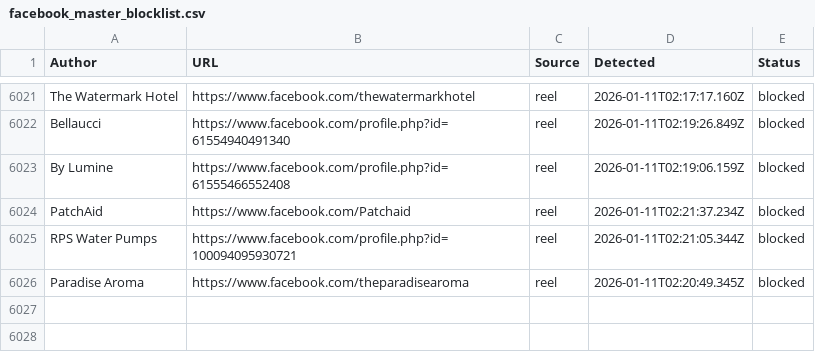
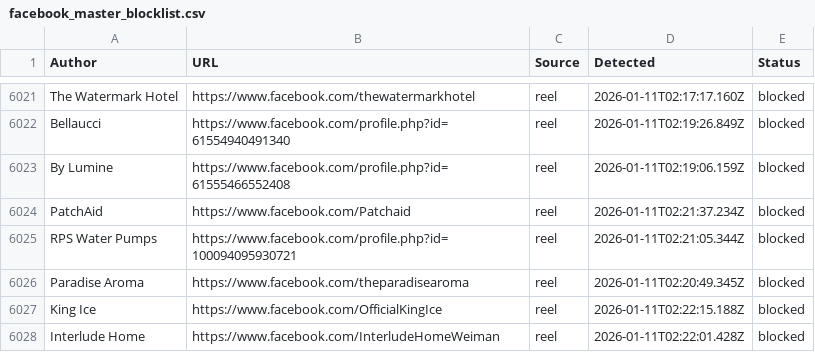
Before and after one commit to SysAdminDoc/AdNull, a CSV file: Blocklists/facebook_master_blocklist.csv, drawn as a sheet; only a part is shown, gaps mark what is left out; the diff names each change by its address in the sheet, - before the commit and + after, or states it on an @@ line.

Commit message:
AdNull sync: +2 new (6027 total)

```diff
--- a/Blocklists/facebook_master_blocklist.csv
+++ b/Blocklists/facebook_master_blocklist.csv
+row 6027: King Ice | https://www.facebook.com/OfficialKingIce | reel | 2026-01-11T02:22:15.188Z | blocked
+row 6028: Interlude Home | https://www.facebook.com/InterludeHomeWeiman | reel | 2026-01-11T02:22:01.428Z | blocked
```
